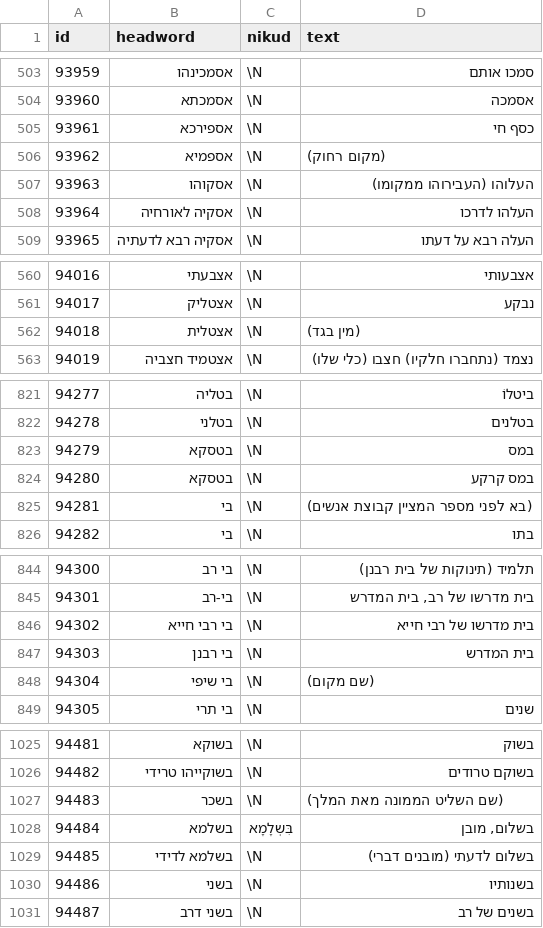
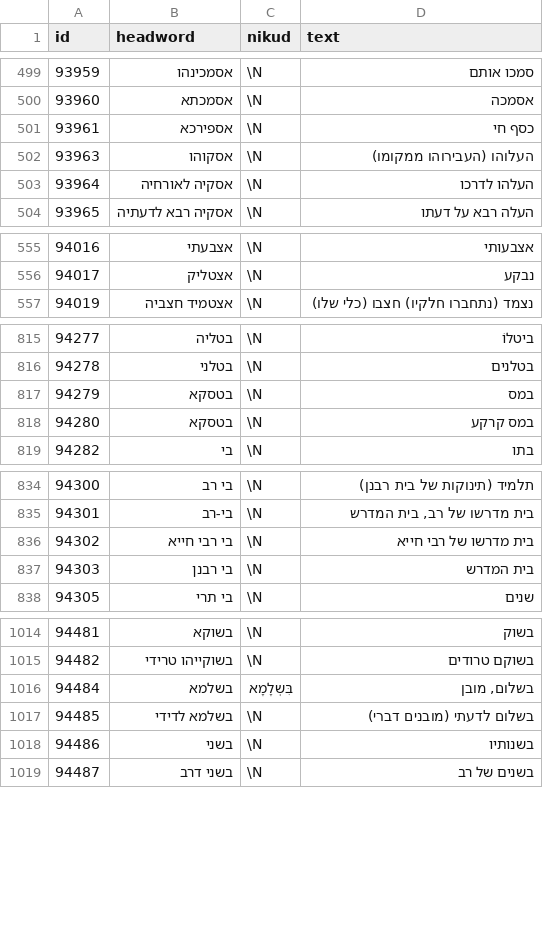
Before and after one commit to KleiKodesh/KitveiHakodeshDictionary, a TSV file: source/senses/source_11.tsv, drawn as a sheet; only a part is shown, gaps mark what is left out; the diff covers the shown part only.

```diff
--- a/source/senses/source_11.tsv
+++ b/source/senses/source_11.tsv
@@ -505,3 +501,2 @@ id	headword	nikud	text
 93961	אספירכא	\N	כסף חי
-93962	אספמיא	\N	(מקום רחוק)
 93963	אסקוהו	\N	העלוהו (העבירוהו ממקומו)
@@ -561,3 +556,2 @@ id	headword	nikud	text
 94017	אצטליק	\N	נבקע
-94018	אצטלית	\N	(מין בגד)
 94019	אצטמיד חצביה	\N	נצמד (נתחברו חלקיו) חצבו (כלי שלו)
@@ -824,3 +818,2 @@ id	headword	nikud	text
 94280	בטסקא	\N	במס קרקע
-94281	בי	\N	(בא לפני מספר המציין קבוצת אנשים)
 94282	בי	\N	בתו
@@ -847,3 +837,2 @@ id	headword	nikud	text
 94303	בי רבנן	\N	בית המדרש
-94304	בי שיפי	\N	(שם מקום)
 94305	בי תרי	\N	שנים
@@ -1026,3 +1015,2 @@ id	headword	nikud	text
 94482	בשוקייהו טרידי	\N	בשוקם טרודים
-94483	בשכר	\N	(שם השליט הממונה מאת המלך)
 94484	בשלמא	בִּשְלָמָא	בשלום, מובן
```
Also changed, not shown: 15 removed rows and 1 edited cell elsewhere in this file, 6 other files.
